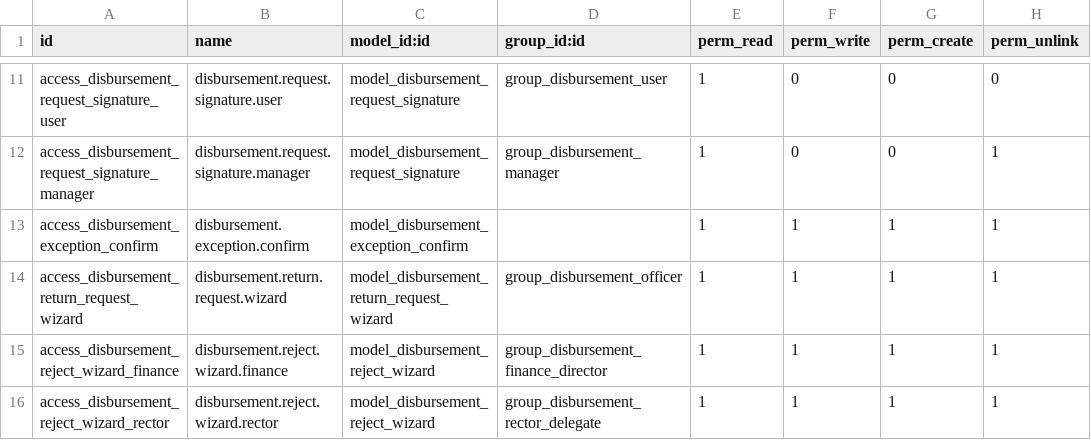
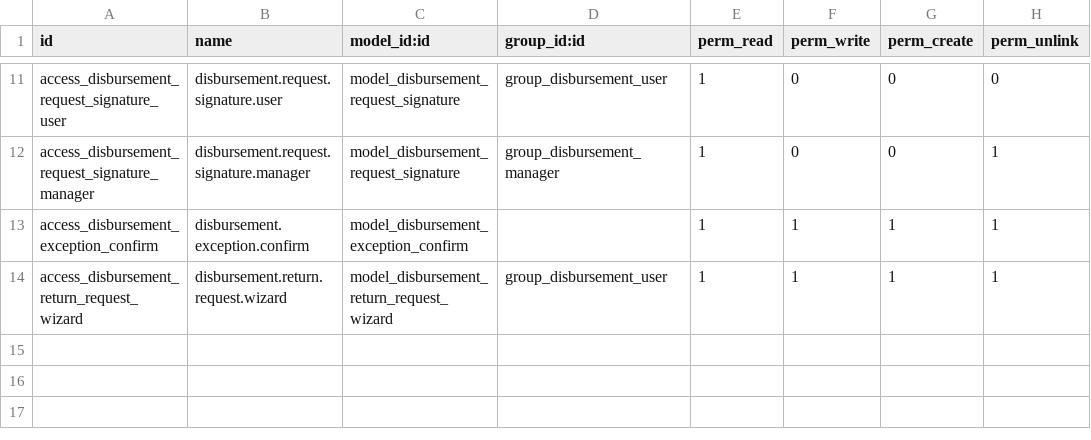
Before and after one commit to Aginix/kmitl, a CSV file: disbursement/security/ir.model.access.csv, drawn as a sheet; only a part is shown, gaps mark what is left out.

Commit message:
[IMP] disbursement: collapse the state to six keys; add settlement_stage and can_edit_* locks
The request's state becomes progress around the circuit: draft, submitted,
signed, in_progress, done, cancel. The old verified/approved/bill/payment
states and their mirrors (pipeline_status, display_status, approval_state, the
reject flow, the two OWL approver queues) are retired.

* settlement_stage (ขั้นการชำระ: none/billed/settled/booked) is a stored compute
  the money bridges contribute their legs to; it walks back by itself.
* READONLY_STATES and every states= are replaced by non-stored can_edit_header
  /lines/attachments/dimensions/budget flags (UI locks, keyed on the state or
  the station and on the stage) read by the views.
* Seams for the modules that implement the acts and for disbursement_wc:
  _disbursement_acts and the act checks, _on_signed, _disbursement_check_send_back,
  _settlement_snapshot/_check, _on_settlement_walked_back,
  _resolve_source_correction_todos, _can_edit_open/_can_edit_blocked.
* The Validate and the two approval acts leave core with their stamp fields;
  a re-stamp supersedes the previous signature row of its step and resetting to
  draft archives them all.
* Requesters keep resetting and cancelling a request before the circuit; inside
  it only the people at the station may; once done only an officer.
* The return flow is send-back only (the return-to-verification flow is gone);
  chatter bodies escape the reason.
* ADR-0008 records why the two axes live in core.

Intermediate commits of this change are not individually installable: the
bridges follow in the next commits. Existing tests are repaired in place; the
suite has not been run.

```diff
--- a/disbursement/security/ir.model.access.csv
+++ b/disbursement/security/ir.model.access.csv
@@ -13,4 +13,2 @@ access_disbursement_request_signature_manager,disbursement.request.signature.man
 access_disbursement_exception_confirm,disbursement.exception.confirm,model_disbursement_exception_confirm,,1,1,1,1
-access_disbursement_return_request_wizard,disbursement.return.request.wizard,model_disbursement_return_request_wizard,group_disbursement_officer,1,1,1,1
-access_disbursement_reject_wizard_finance,disbursement.reject.wizard.finance,model_disbursement_reject_wizard,group_disbursement_finance_director,1,1,1,1
-access_disbursement_reject_wizard_rector,disbursement.reject.wizard.rector,model_disbursement_reject_wizard,group_disbursement_rector_delegate,1,1,1,1
+access_disbursement_return_request_wizard,disbursement.return.request.wizard,model_disbursement_return_request_wizard,group_disbursement_user,1,1,1,1
```
Also changed, not shown: 29 other files.
